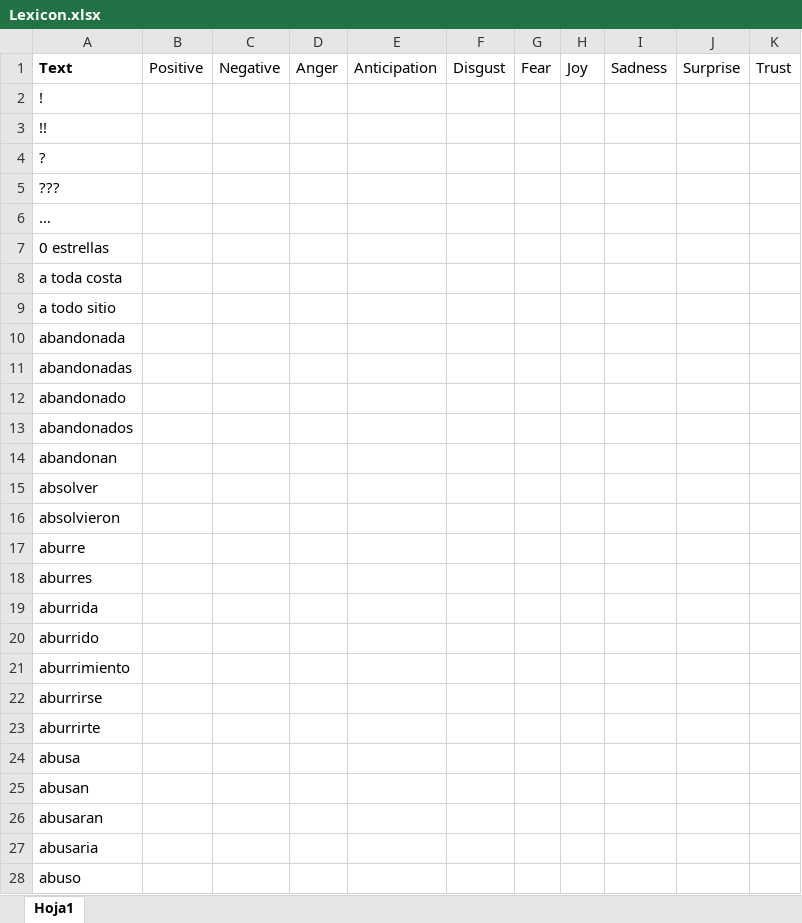
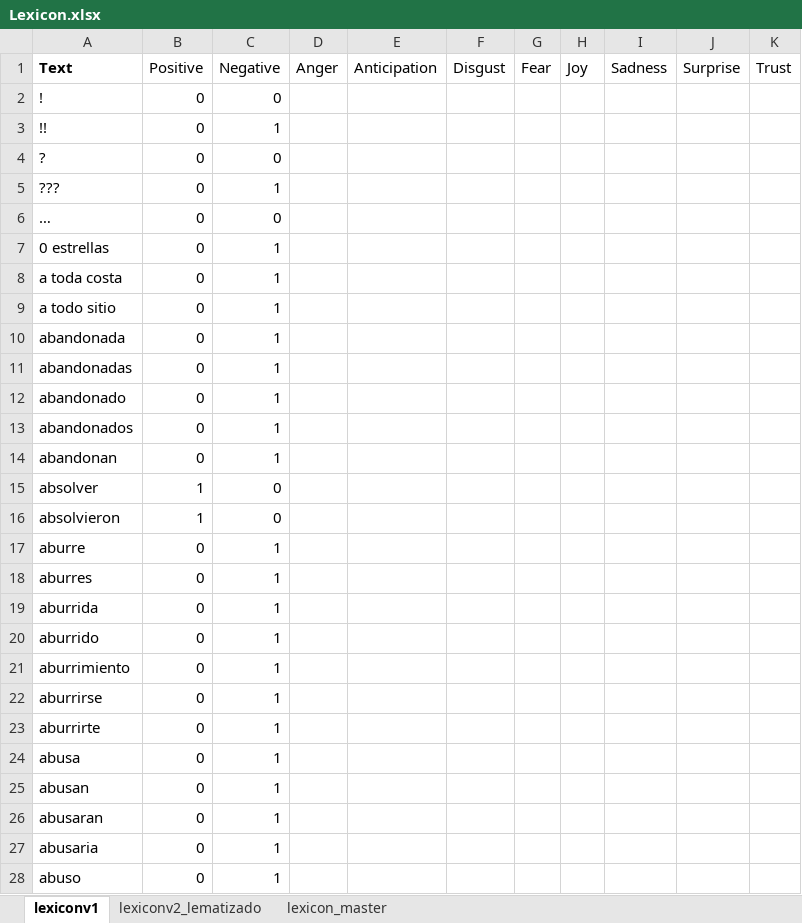
Before and after one commit to jatmnk9/Thesis_project_QuispeCabello_Sanchez_Wong, an Excel workbook: Lexicon.xlsx, sheet lexiconv1, drawn as a sheet; only a part is shown; values as stored, in another font and other column widths than the file's, no borders; the diff covers the shown part only; the diff names each change by its address in the sheet, - before the commit and + after, or states it on an @@ line.

Commit message:
Expandiendo Lexicon

```diff
--- a/Lexicon.xlsx (sheet lexiconv1)
+++ b/Lexicon.xlsx (sheet lexiconv1)
-sheet tab: Hoja1
+sheet tab: lexiconv1
+sheet tab: lexiconv2_lematizado
+sheet tab: lexicon_master
-B2:B14 (Positive): (empty)
+B2:B14 (Positive): 0
-C2 (Negative): (empty)
+C2 (Negative): 0
-C3 (Negative): (empty)
+C3 (Negative): 1
-C4 (Negative): (empty)
+C4 (Negative): 0
-C5 (Negative): (empty)
+C5 (Negative): 1
-C6 (Negative): (empty)
+C6 (Negative): 0
-C7:C14 (Negative): (empty)
+C7:C14 (Negative): 1
-B15:B16 (Positive): (empty)
+B15:B16 (Positive): 1
-C15:C16 (Negative): (empty)
+C15:C16 (Negative): 0
-B17:B28 (Positive): (empty)
+B17:B28 (Positive): 0
-C17:C28 (Negative): (empty)
+C17:C28 (Negative): 1
```
Also changed, not shown: 1 removed row and 1362 edited cells elsewhere in this sheet, demo_lexicon/Lexicon.xlsx, reviews_test.xlsx, 4 other files.
